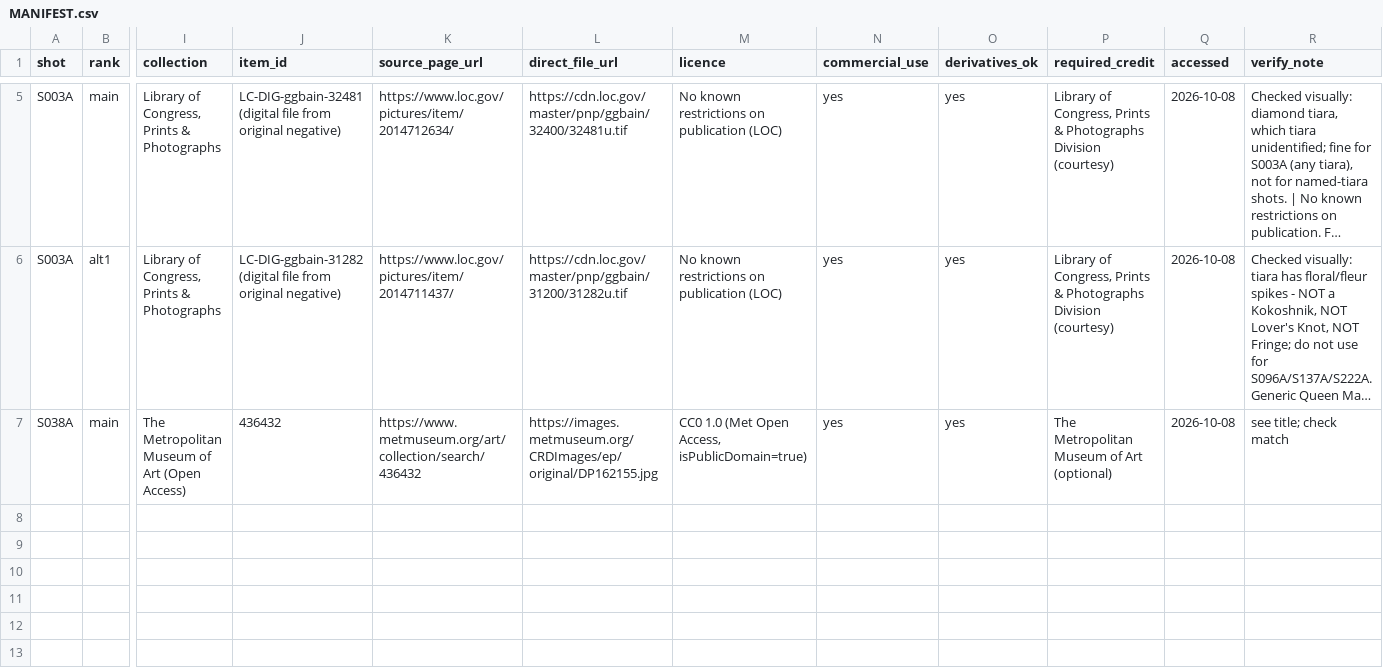
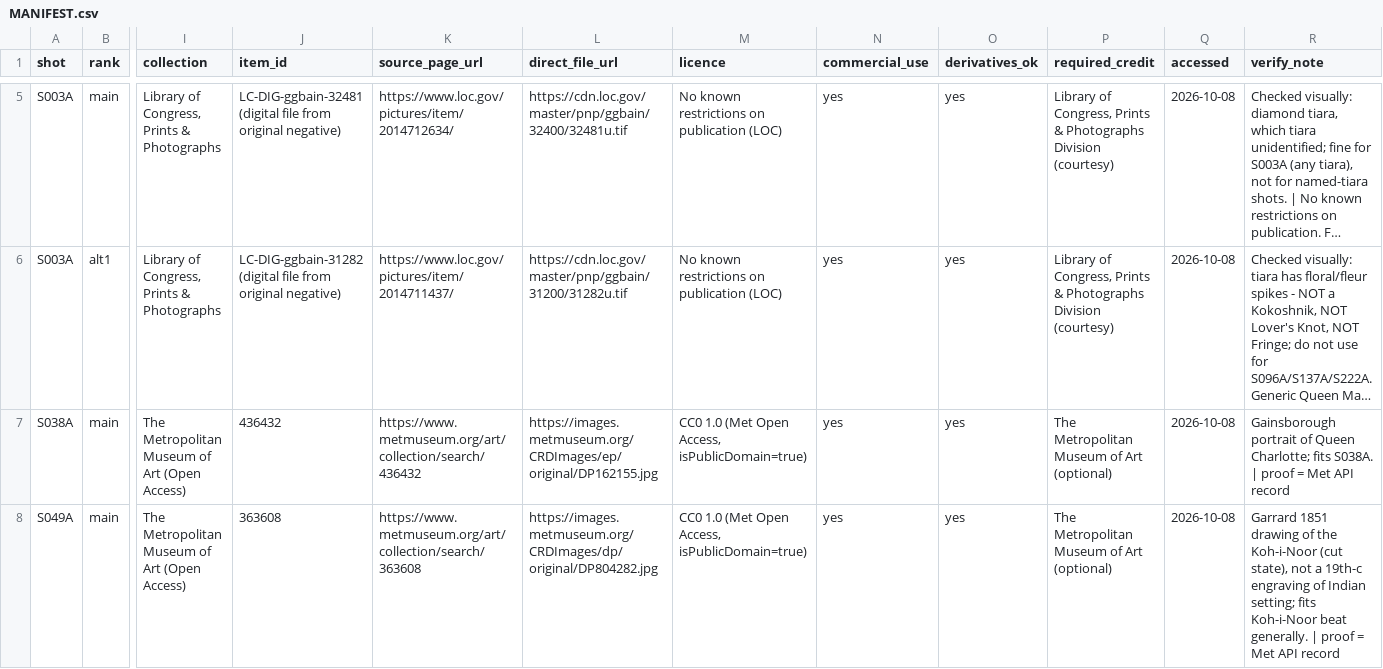
Before and after one commit to DzenaDzena/youtube-factory, a CSV file: FS-002_visuals/MANIFEST.csv, drawn as a sheet; only a part is shown, gaps mark what is left out; long unchanged cells end in …; rows hold the shown columns only; the diff covers the shown part only; the diff names each change by its address in the sheet, - before the commit and + after, or states it on an @@ line.

```diff
--- a/FS-002_visuals/MANIFEST.csv
+++ b/FS-002_visuals/MANIFEST.csv
-R7 (verify_note): see title; check match
+R7 (verify_note): Gainsborough portrait of Queen Charlotte; fits S038A. | proof = Met API record
+row 8: S049A | main | The Metropolitan Museum of Art (Open Access) | 363608 | https://www.metmuseum.org/art/collection/search/363608 | https://images.metmuseum.org/CRDImages/dp/original/DP804282.jpg | CC0 1.0 (Met Open Access, isPublicDomain=true) | yes | yes | The Metropolitan Museum of Art (optional) | 2026-10-08 | Garrard 1851 drawing of the Koh-i-Noor (cut state), not a 19th-c engraving of Indian setting; fits Koh-i-Noor beat generally. | proof = Met API record
```
Also changed, not shown: 3 added rows elsewhere in this file.
